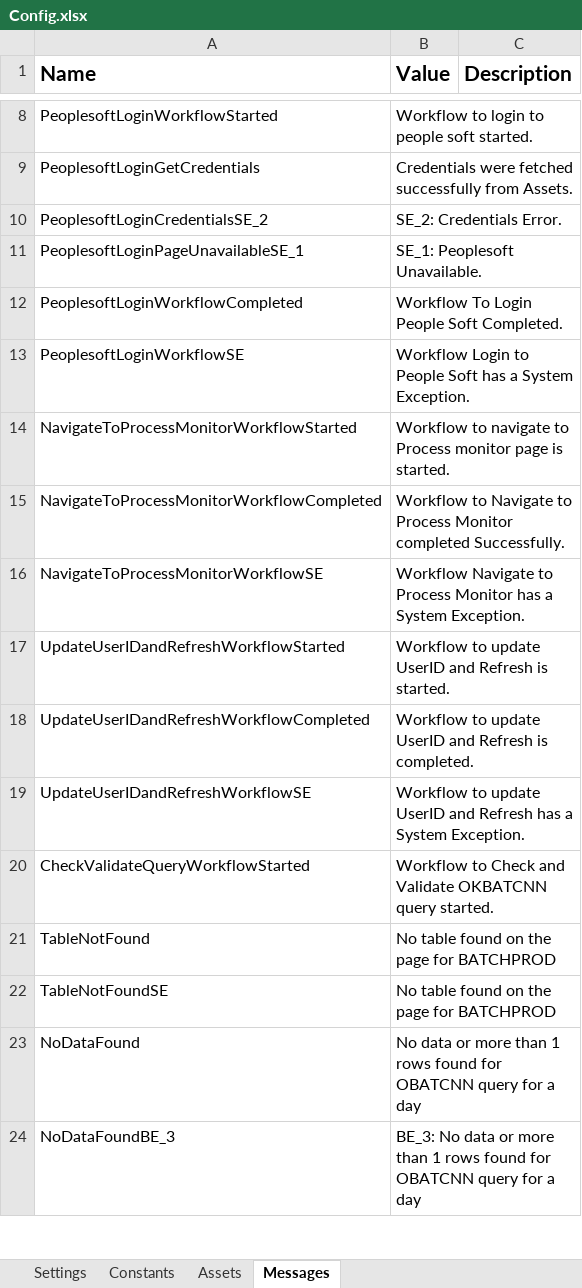
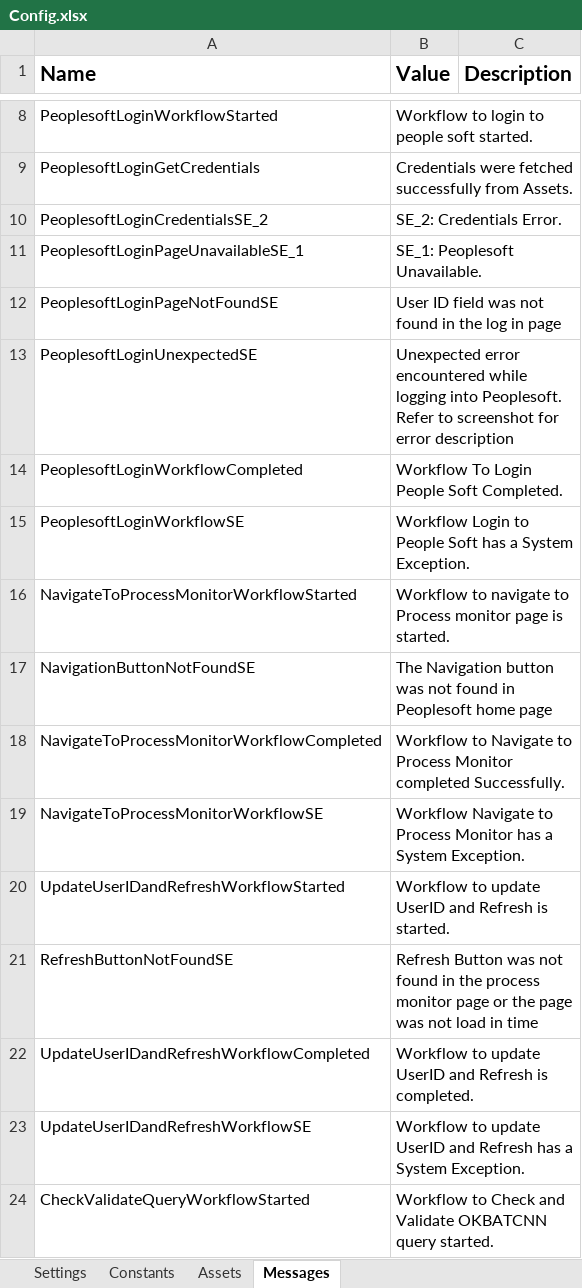
Before and after one commit to ok-omes-escrow/P002_090_PayCyleAfternoon_Dispatcher, an Excel workbook: Data/Config.xlsx, sheet Messages, drawn as a sheet; only a part is shown, gaps mark what is left out; the shorter side is filled out with more unchanged rows; values as stored, in another font and other column widths than the file's, no borders; the diff names each change by its address in the sheet, - before the commit and + after, or states it on an @@ line.

```diff
--- a/Data/Config.xlsx (sheet Messages)
+++ b/Data/Config.xlsx (sheet Messages)
+row 12: PeoplesoftLoginPageNotFoundSE | User ID field was not found in the log in page
+row 13: PeoplesoftLoginUnexpectedSE | Unexpected error encountered while logging into Peoplesoft. Refer to screenshot for error description
+row 17: NavigationButtonNotFoundSE | The Navigation button was not found in Peoplesoft home page
+row 21: RefreshButtonNotFoundSE | Refresh Button was not found in the process monitor page or the page was not load in time
```
Also changed, not shown: sheet Settings, 28 other files.
